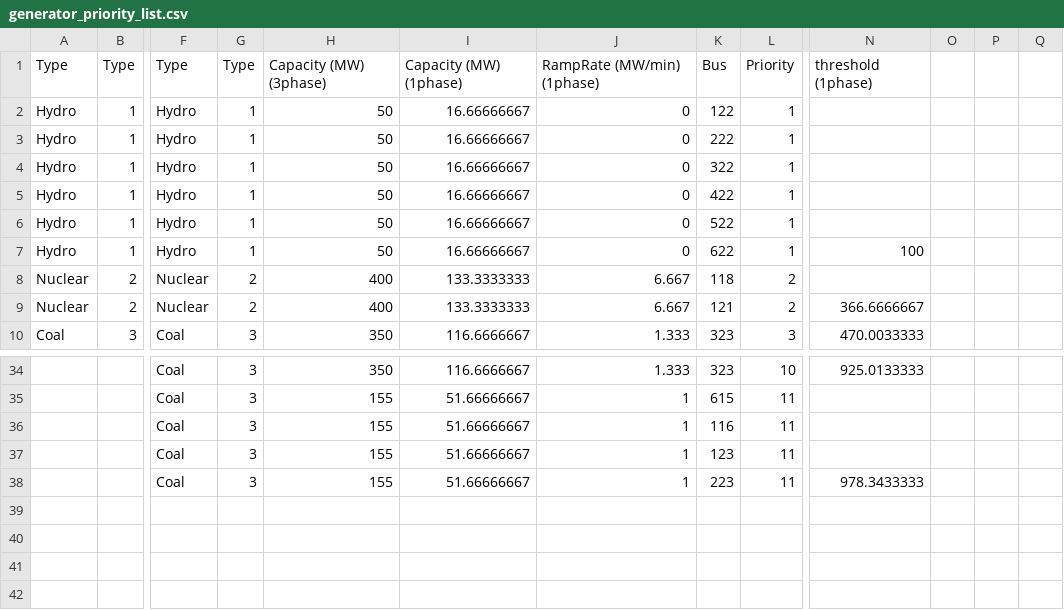
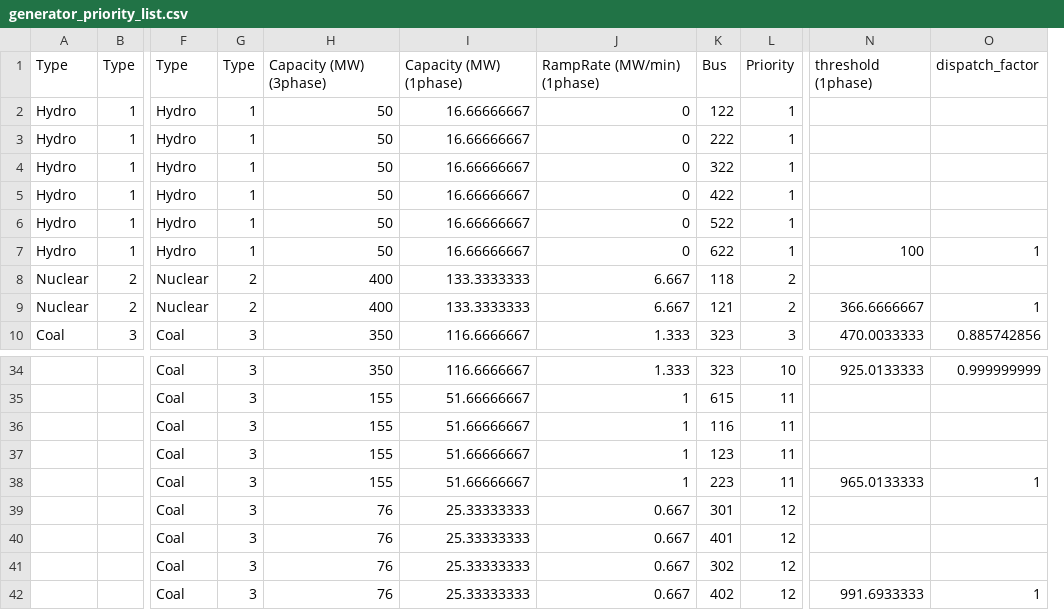
Before and after one commit to btgorman/RISE-power-water-ss-1phase, a CSV file: data_power/generators/generator_priority_list.csv, drawn as a sheet; only a part is shown, gaps mark what is left out; removed rows and columns are numbered as before the commit, all else as after; rows hold the shown columns only; the diff names each change by its address in the sheet, - before the commit and + after, or states it on an @@ line.

Commit message:
priority list okay, but need to fix contingency response margin.

```diff
--- a/data_power/generators/generator_priority_list.csv
+++ b/data_power/generators/generator_priority_list.csv
-column O, empty
-column P, empty
-column Q, empty
+column O, rows 1-10: dispatch_factor |  |  |  |  |  | 1 |  | 1 | 0.885742856; rows 34-38: 0.999999999 |  |  |  | 1
-N38: 978.3433333
+N38: 965.0133333
+row 39:  |  | Coal | 3 | 76 | 25.33333333 | 0.667 | 301 | 12
+row 40:  |  | Coal | 3 | 76 | 25.33333333 | 0.667 | 401 | 12
+row 41:  |  | Coal | 3 | 76 | 25.33333333 | 0.667 | 302 | 12
+row 42:  |  | Coal | 3 | 76 | 25.33333333 | 0.667 | 402 | 12 | 991.6933333 | 1
```
Also changed, not shown: 5 other files.
